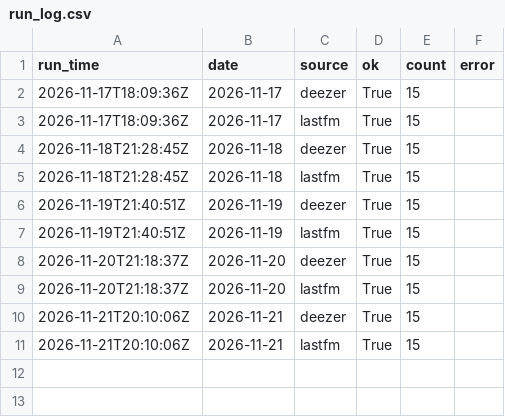
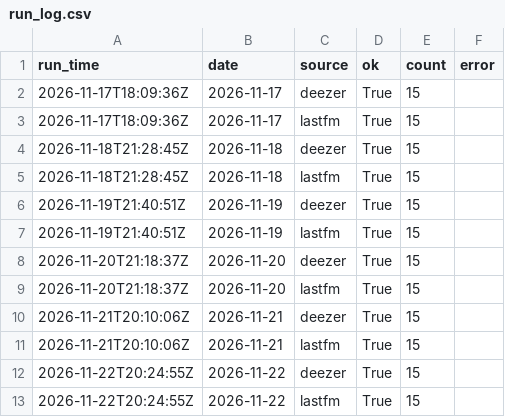
Before and after one commit to emh2003/music-data-tracker, a CSV file: data/run_log.csv, drawn as a sheet.

```diff
--- a/data/run_log.csv
+++ b/data/run_log.csv
@@ -11 +11,3 @@ run_time,date,source,ok,count,error
 2026-11-21T20:10:06Z,2026-11-21,lastfm,True,15,
+2026-11-22T20:24:55Z,2026-11-22,deezer,True,15,
+2026-11-22T20:24:55Z,2026-11-22,lastfm,True,15,
```
Also changed, not shown: data/history.csv, 3 other files.
